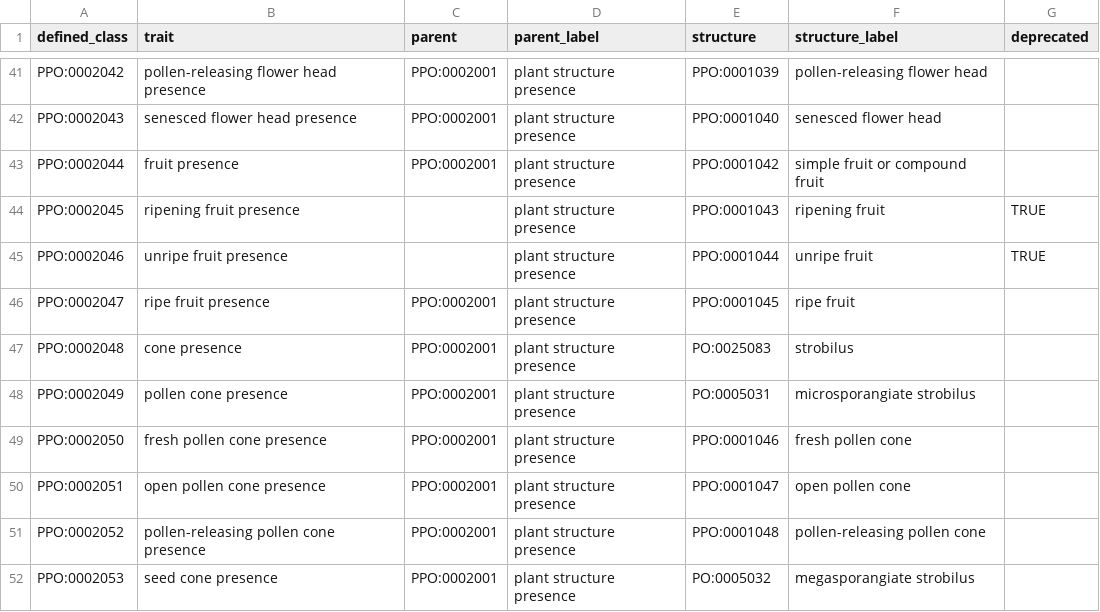
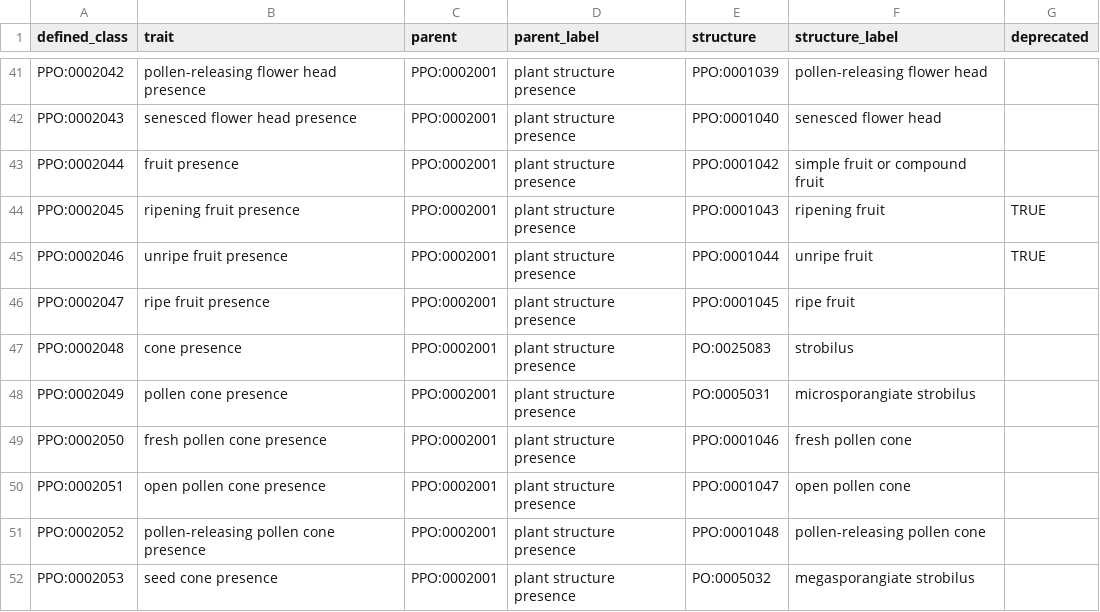
Before and after one commit to PlantPhenoOntology/ppo, a TSV file: src/patterns/data/default/PPO_trait_presence_classes.tsv, drawn as a sheet; only a part is shown, gaps mark what is left out.

Commit message:
Update deprecated presence terms

```diff
--- a/src/patterns/data/default/PPO_trait_presence_classes.tsv
+++ b/src/patterns/data/default/PPO_trait_presence_classes.tsv
@@ -43,4 +43,4 @@ PPO:0002043	senesced flower head presence	PPO:0002001	plant structure presence	P
 PPO:0002044	fruit presence	PPO:0002001	plant structure presence	PPO:0001042	simple fruit or compound fruit	
-PPO:0002045	ripening fruit presence		plant structure presence	PPO:0001043	ripening fruit	TRUE
-PPO:0002046	unripe fruit presence		plant structure presence	PPO:0001044	unripe fruit	TRUE
+PPO:0002045	ripening fruit presence	PPO:0002001	plant structure presence	PPO:0001043	ripening fruit	TRUE
+PPO:0002046	unripe fruit presence	PPO:0002001	plant structure presence	PPO:0001044	unripe fruit	TRUE
 PPO:0002047	ripe fruit presence	PPO:0002001	plant structure presence	PPO:0001045	ripe fruit	
```
Also changed, not shown: 2 other files.
